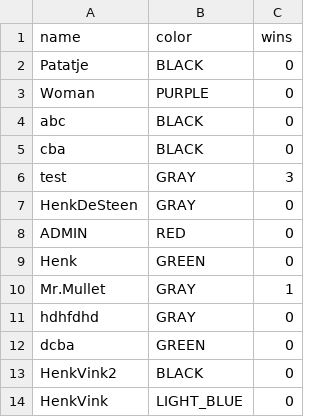
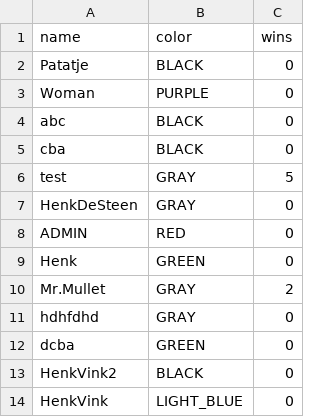
Before and after one commit to Leec0/FourColors, a CSV file: src/main/resources/save.csv, drawn as a sheet.

```diff
--- a/src/main/resources/save.csv
+++ b/src/main/resources/save.csv
@@ -5,3 +5,3 @@ abc,BLACK,0
 cba,BLACK,0
-test,GRAY,3
+test,GRAY,5
 HenkDeSteen,GRAY,0
@@ -9,3 +9,3 @@ ADMIN,RED,0
 Henk,GREEN,0
-Mr.Mullet,GRAY,1
+Mr.Mullet,GRAY,2
 hdhfdhd,GRAY,0
```
Also changed, not shown: 3 other files.
